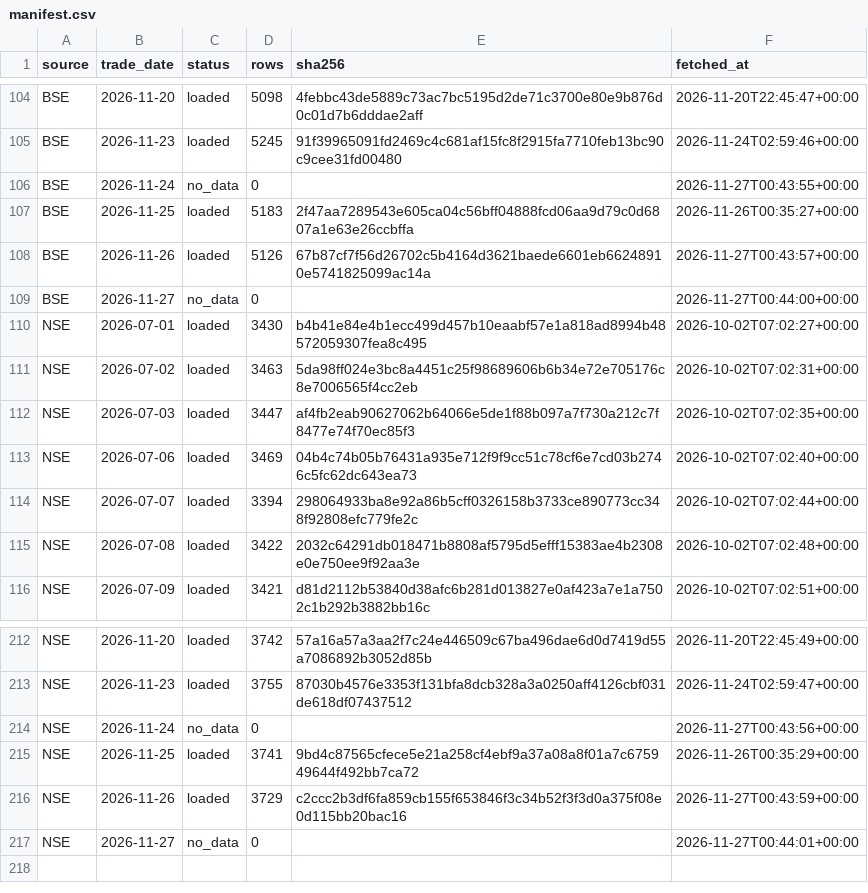
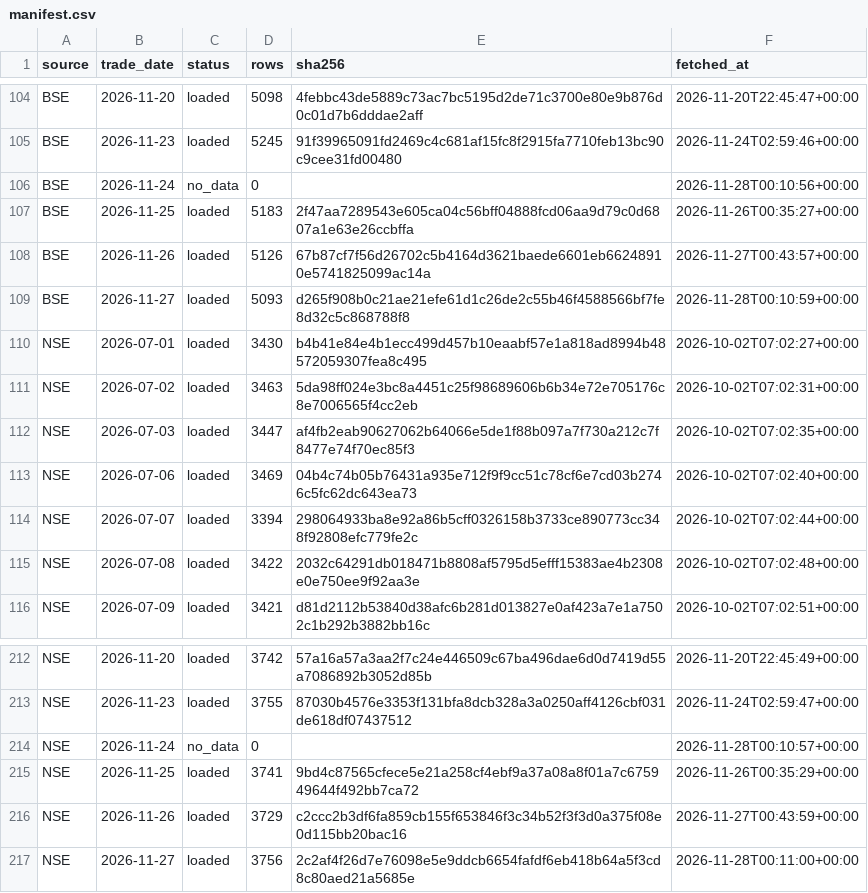
Before and after one commit to veer0608/bhavcopy-pipeline, a CSV file: data/manifest.csv, drawn as a sheet; only a part is shown, gaps mark what is left out.

```diff
--- a/data/manifest.csv
+++ b/data/manifest.csv
@@ -105,6 +105,6 @@ BSE,2026-11-20,loaded,5098,4febbc43de5889c73ac7bc5195d2de71c3700e80e9b876d0c01d7
 BSE,2026-11-23,loaded,5245,91f39965091fd2469c4c681af15fc8f2915fa7710feb13bc90c9cee31fd00480,2026-11-24T02:59:46+00:00
-BSE,2026-11-24,no_data,0,,2026-11-27T00:43:55+00:00
+BSE,2026-11-24,no_data,0,,2026-11-28T00:10:56+00:00
 BSE,2026-11-25,loaded,5183,2f47aa7289543e605ca04c56bff04888fcd06aa9d79c0d6807a1e63e26ccbffa,2026-11-26T00:35:27+00:00
 BSE,2026-11-26,loaded,5126,67b87cf7f56d26702c5b4164d3621baede6601eb66248910e5741825099ac14a,2026-11-27T00:43:57+00:00
-BSE,2026-11-27,no_data,0,,2026-11-27T00:44:00+00:00
+BSE,2026-11-27,loaded,5093,d265f908b0c21ae21efe61d1c26de2c55b46f4588566bf7fe8d32c5c868788f8,2026-11-28T00:10:59+00:00
 NSE,2026-07-01,loaded,3430,b4b41e84e4b1ecc499d457b10eaabf57e1a818ad8994b48572059307fea8c495,2026-10-02T07:02:27+00:00
@@ -213,5 +213,5 @@ NSE,2026-11-20,loaded,3742,57a16a57a3aa2f7c24e446509c67ba496dae6d0d7419d55a70868
 NSE,2026-11-23,loaded,3755,87030b4576e3353f131bfa8dcb328a3a0250aff4126cbf031de618df07437512,2026-11-24T02:59:47+00:00
-NSE,2026-11-24,no_data,0,,2026-11-27T00:43:56+00:00
+NSE,2026-11-24,no_data,0,,2026-11-28T00:10:57+00:00
 NSE,2026-11-25,loaded,3741,9bd4c87565cfece5e21a258cf4ebf9a37a08a8f01a7c675949644f492bb7ca72,2026-11-26T00:35:29+00:00
 NSE,2026-11-26,loaded,3729,c2ccc2b3df6fa859cb155f653846f3c34b52f3f3d0a375f08e0d115bb20bac16,2026-11-27T00:43:59+00:00
-NSE,2026-11-27,no_data,0,,2026-11-27T00:44:01+00:00
+NSE,2026-11-27,loaded,3756,2c2af4f26d7e76098e5e9ddcb6654fafdf6eb418b64a5f3cd8c80aed21a5685e,2026-11-28T00:11:00+00:00
```
Also changed, not shown: 3 other files.
